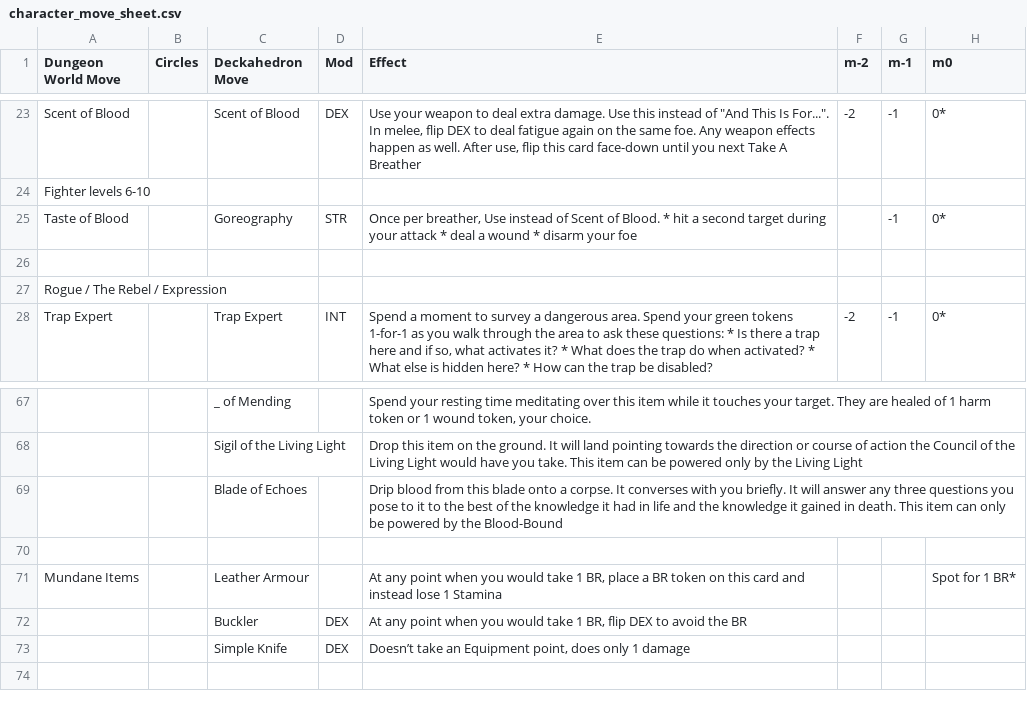
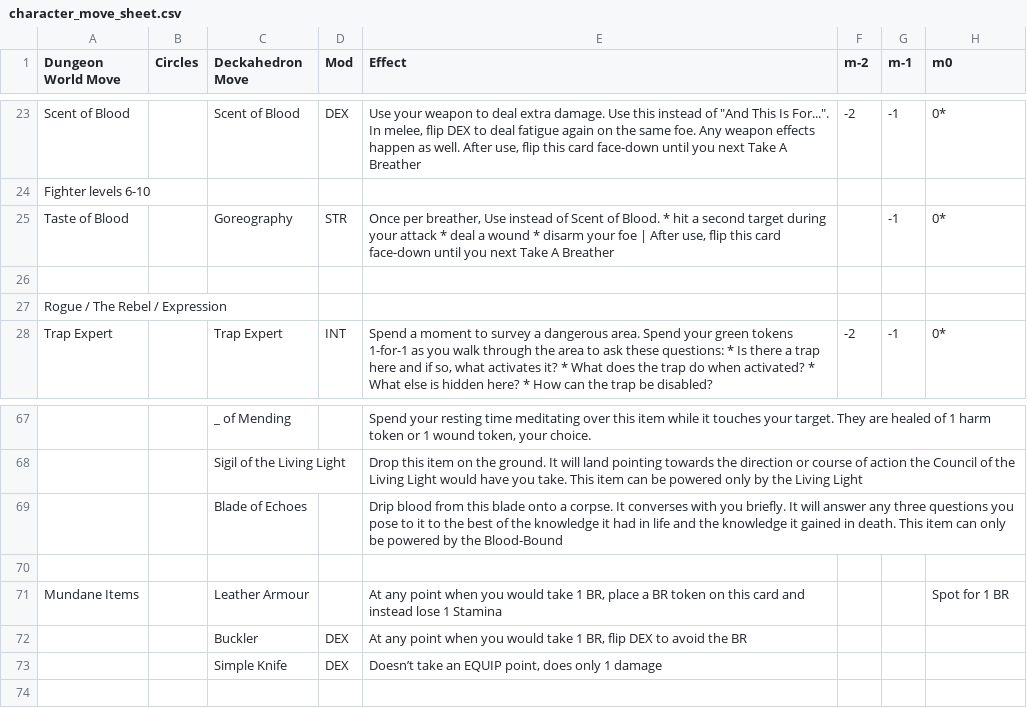
Before and after one commit to sjbrown/misc_work, a CSV file: deckahedron/resolution_cards/character_move_sheet.csv, drawn as a sheet; only a part is shown, gaps mark what is left out; the diff covers the shown part only; the diff names each change by its address in the sheet, - before the commit and + after, or states it on an @@ line.

Commit message:
tall cards updates VERSION 1.0!

```diff
--- a/deckahedron/resolution_cards/character_move_sheet.csv
+++ b/deckahedron/resolution_cards/character_move_sheet.csv
-E25 (Effect): …your foe
+E25 (Effect): …your foe | After use, flip this card face-down until you next Take A Breather
-H71 (m0): Spot for 1 BR*
+H71 (m0): Spot for 1 BR
-E73 (Effect): …take an Equipment point, does…
+E73 (Effect): …take an EQUIP point, does…
```
Also changed, not shown: 5 removed rows and 41 edited cells elsewhere in this file, 3 other files.
